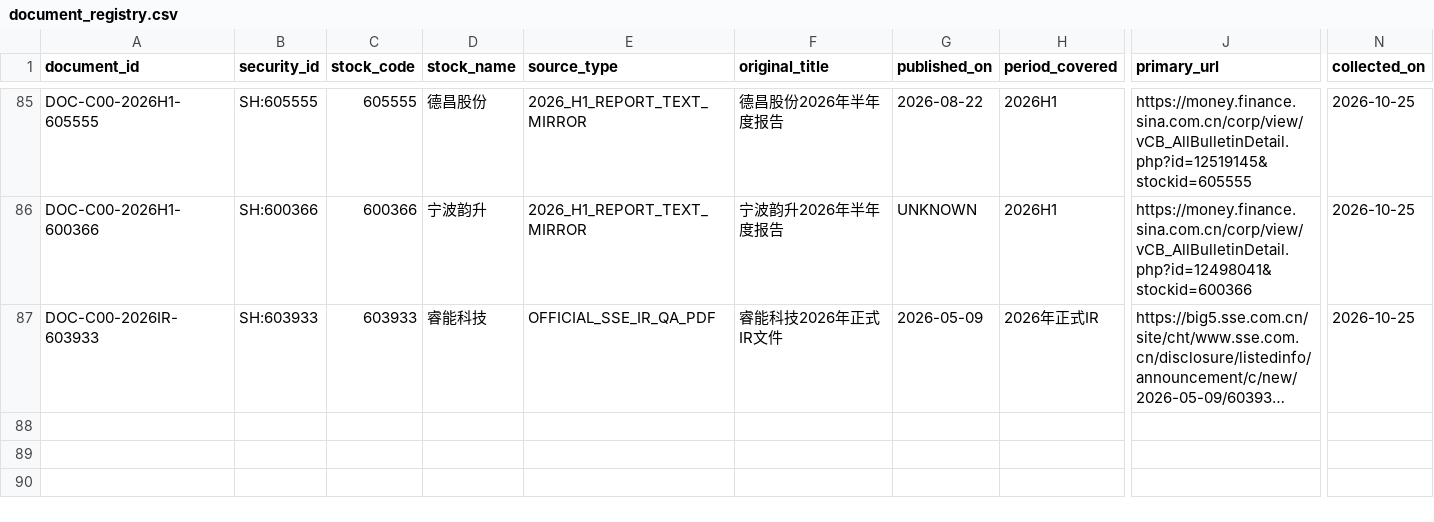
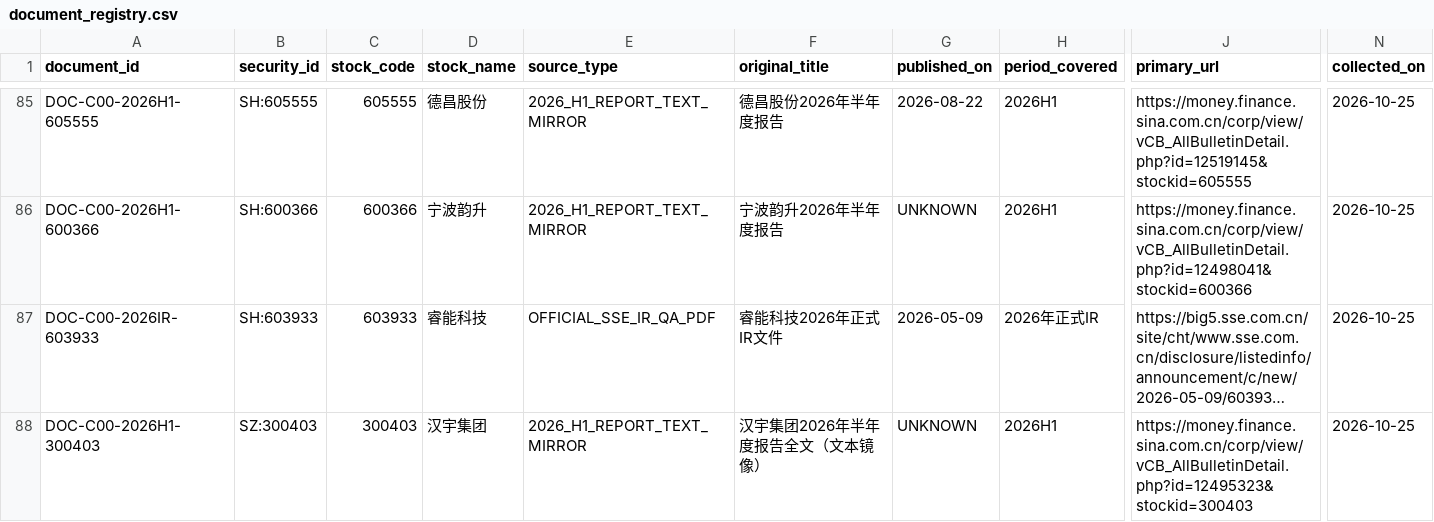
Before and after one commit to qiangzhuangmeili-ui/robotics-inflection-research, a CSV file: data/document_registry.csv, drawn as a sheet; only a part is shown, gaps mark what is left out; long unchanged cells end in …; rows hold the shown columns only; the diff names each change by its address in the sheet, - before the commit and + after, or states it on an @@ line.

Commit message:
登记汉宇集团2026H1原件补件缺口

```diff
--- a/data/document_registry.csv
+++ b/data/document_registry.csv
+row 88: DOC-C00-2026H1-300403 | SZ:300403 | 300403 | 汉宇集团 | 2026_H1_REPORT_TEXT_MIRROR | 汉宇集团2026年半年度报告全文（文本镜像） | UNKNOWN | 2026H1 | https://money.finance.sina.com.cn/corp/view/vCB_AllBulletinDetail.php?id=12495323&stockid=300403 | 2026-10-25
```
